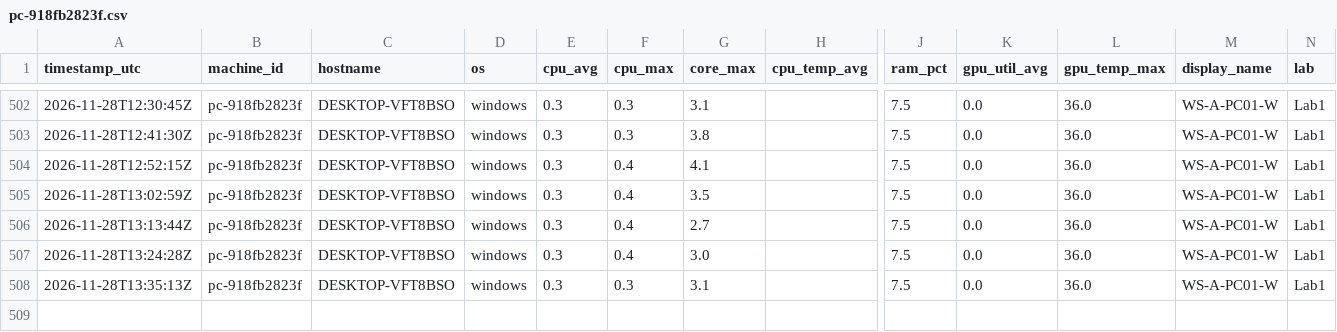
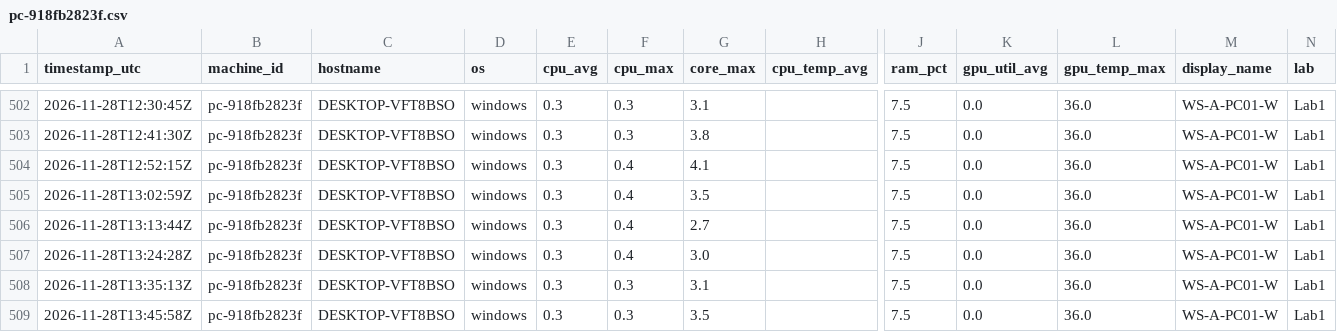
Before and after one commit to PhDAlejandroAguirre/Lab-monitor, a CSV file: data/pc-918fb2823f.csv, drawn as a sheet; only a part is shown, gaps mark what is left out; rows hold the shown columns only; the diff names each change by its address in the sheet, - before the commit and + after, or states it on an @@ line.

Commit message:
pc-918fb2823f: +1 report(s)

```diff
--- a/data/pc-918fb2823f.csv
+++ b/data/pc-918fb2823f.csv
+row 509: 2026-11-28T13:45:58Z | pc-918fb2823f | DESKTOP-VFT8BSO | windows | 0.3 | 0.3 | 3.5 |  | 7.5 | 0.0 | 36.0 | WS-A-PC01-W | Lab1
```
